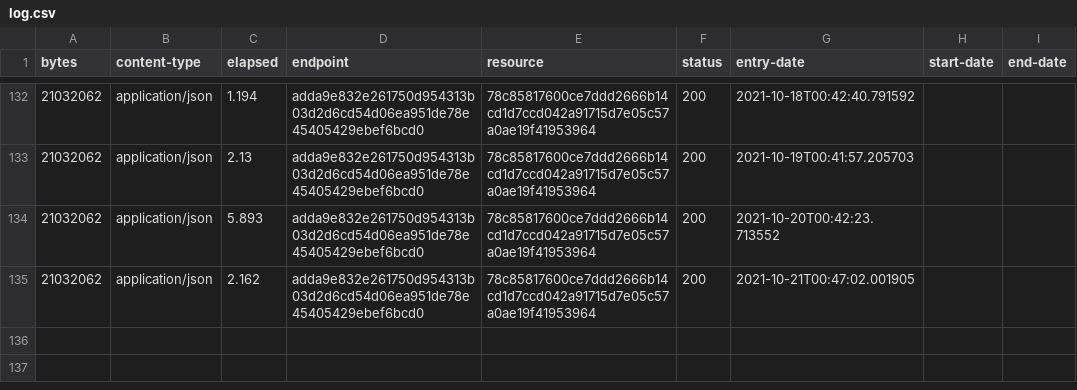
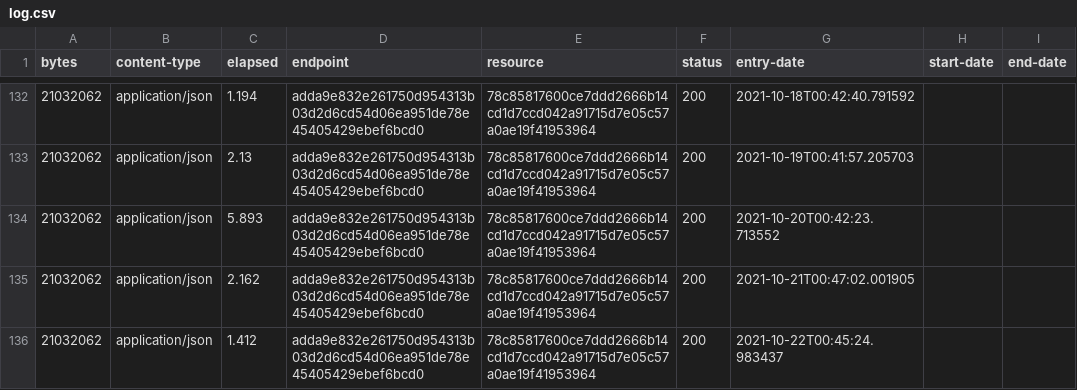
Before and after one commit to digital-land/ramsar-collection, a CSV file: collection/log.csv, drawn as a sheet; only a part is shown, gaps mark what is left out.

Commit message:
Collection 2021-10-22

```diff
--- a/collection/log.csv
+++ b/collection/log.csv
@@ -135 +135,2 @@ bytes,content-type,elapsed,endpoint,resource,status,entry-date,start-date,end-da
 21032062,application/json,2.162,adda9e832e261750d954313b03d2d6cd54d06ea951de78e45405429ebef6bcd0,78c85817600ce7ddd2666b14cd1d7ccd042a91715d7e05c57a0ae19f41953964,200,2021-10-21T00:47:02.001905,,
+21032062,application/json,1.412,adda9e832e261750d954313b03d2d6cd54d06ea951de78e45405429ebef6bcd0,78c85817600ce7ddd2666b14cd1d7ccd042a91715d7e05c57a0ae19f41953964,200,2021-10-22T00:45:24.983437,,
```
